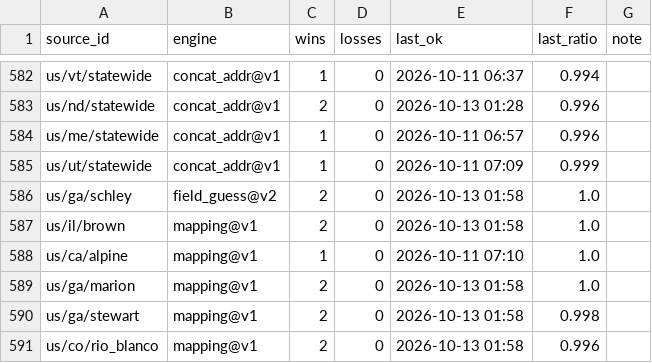
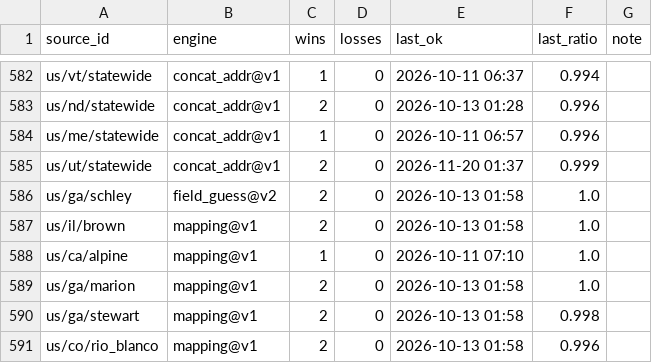
Before and after one commit to ip9988001/World-Map-Data, a CSV file: data/引擎路由表.csv, drawn as a sheet; only a part is shown, gaps mark what is left out.

```diff
--- a/data/引擎路由表.csv
+++ b/data/引擎路由表.csv
@@ -584,3 +584,3 @@ us/nd/statewide,concat_addr@v1,2,0,2026-10-13 01:28,0.996,
 us/me/statewide,concat_addr@v1,1,0,2026-10-11 06:57,0.996,
-us/ut/statewide,concat_addr@v1,1,0,2026-10-11 07:09,0.999,
+us/ut/statewide,concat_addr@v1,2,0,2026-11-20 01:37,0.999,
 us/ga/schley,field_guess@v2,2,0,2026-10-13 01:58,1.0,
```
Also changed, not shown: data/源质量档案.csv, progress/台账.csv, 4 other files.
